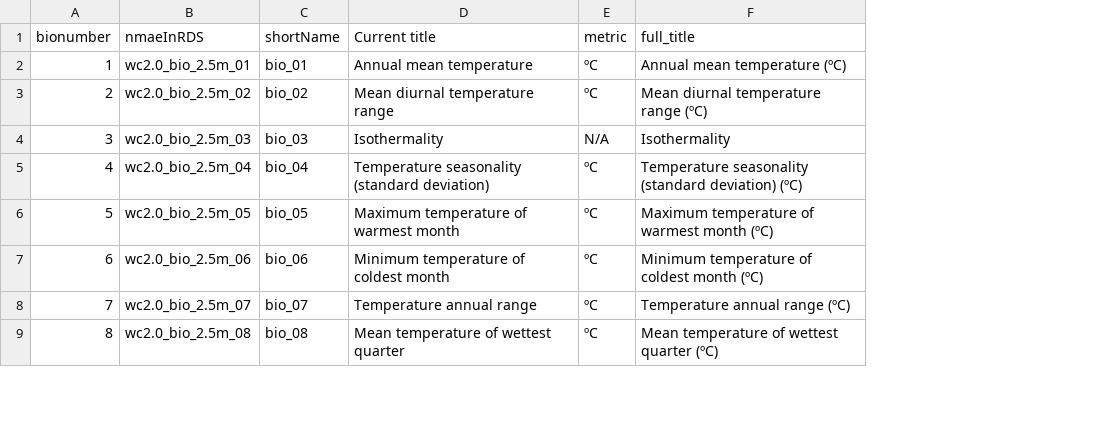
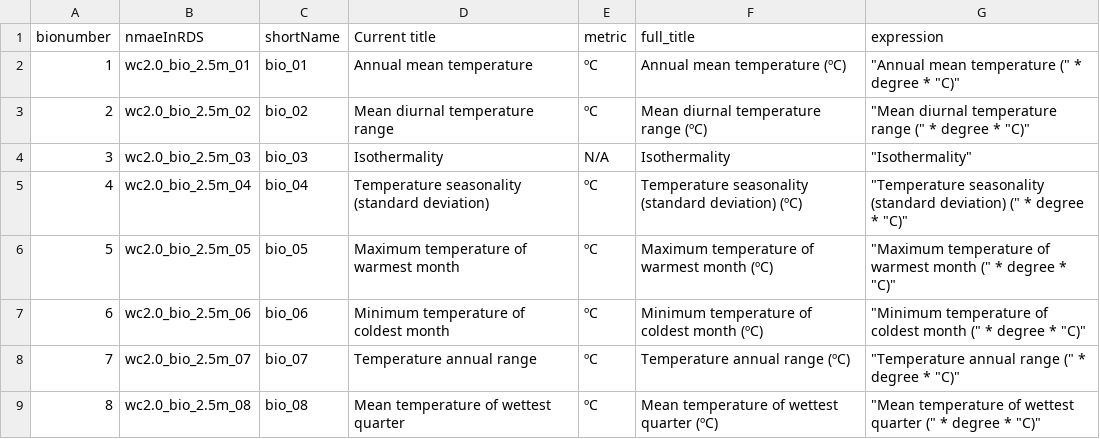
Before and after one commit to dcarver1/cwr_wildgrapes, a CSV file: data/geospatial_datasets/bioclim_layers/variableNames.csv, drawn as a sheet; only a part is shown; the diff names each change by its address in the sheet, - before the commit and + after, or states it on an @@ line.

Commit message:
updates to input data process

```diff
--- a/data/geospatial_datasets/bioclim_layers/variableNames.csv
+++ b/data/geospatial_datasets/bioclim_layers/variableNames.csv
+column G (expression), rows 2-9: "Annual mean temperature (" * degree * "C)" | "Mean diurnal temperature range (" * degree * "C)" | "Isothermality" | "Temperature seasonality (standard deviation) (" * degree * "C)" | "Maximum temperature of warmest month (" * degree * "C)" | "Minimum temperature of coldest month (" * degree * "C)" | "Temperature annual range (" * degree * "C)" | "Mean temperature of wettest quarter (" * degree * "C)"
```
Also changed, not shown: 5 other files.
